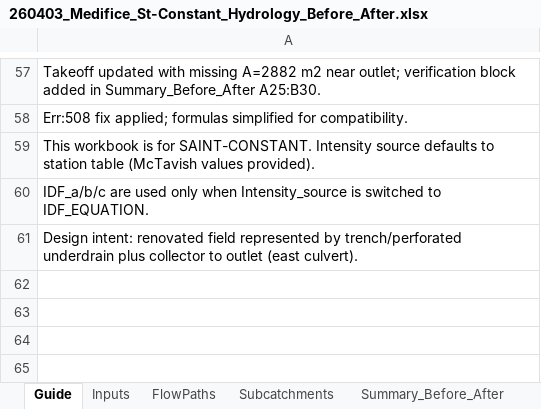
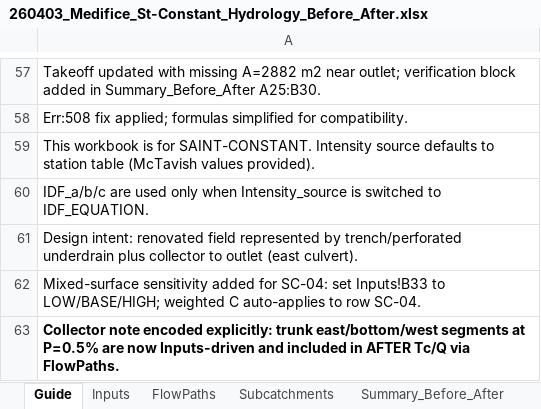
Before and after one commit to acon560-prog/idf-web-app, an Excel workbook: engineering/drainage-design/260403_Medifice_St-Constant_Hydrology_Before_After.xlsx, sheet Guide, drawn as a sheet; only a part is shown, gaps mark what is left out; values as stored, in another font and other column widths than the file's, no borders; the diff names each change by its address in the sheet, - before the commit and + after, or states it on an @@ line.

Commit message:
Sync St-Constant workbook from cursor branch (mixed-surface + collector chainage)

```diff
--- a/engineering/drainage-design/260403_Medifice_St-Constant_Hydrology_Before_After.xlsx (sheet Guide)
+++ b/engineering/drainage-design/260403_Medifice_St-Constant_Hydrology_Before_After.xlsx (sheet Guide)
+row 62: Mixed-surface sensitivity added for SC-04: set Inputs!B33 to LOW/BASE/HIGH; weighted C auto-applies to row SC-04.
+row 63: Collector note encoded explicitly: trunk east/bottom/west segments at P=0.5% are now Inputs-driven and included in AFTER Tc/Q via FlowPaths.
```
Also changed, not shown: sheet FlowPaths, sheet Inputs, sheet Summary_Before_After, sheet Subcatchments.
